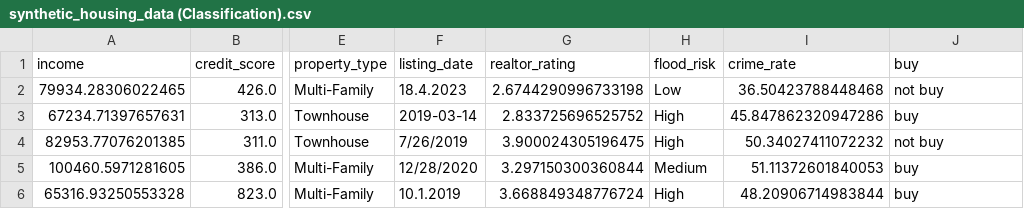
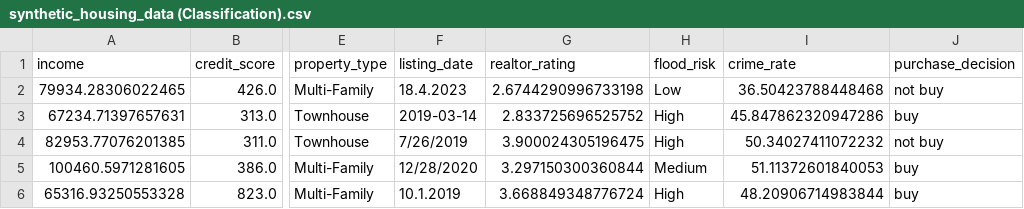
Before and after one commit to sidchakravarty/sju_spring2025_ml, a CSV file: Data/synthetic_housing_data (Classification).csv, drawn as a sheet; only a part is shown, gaps mark what is left out; the diff names each change by its address in the sheet, - before the commit and + after, or states it on an @@ line.

Commit message:
Completed main_classification

```diff
--- a/Data/synthetic_housing_data (Classification).csv
+++ b/Data/synthetic_housing_data (Classification).csv
-J1: buy
+J1: purchase_decision
```
Also changed, not shown: 9 other files.
